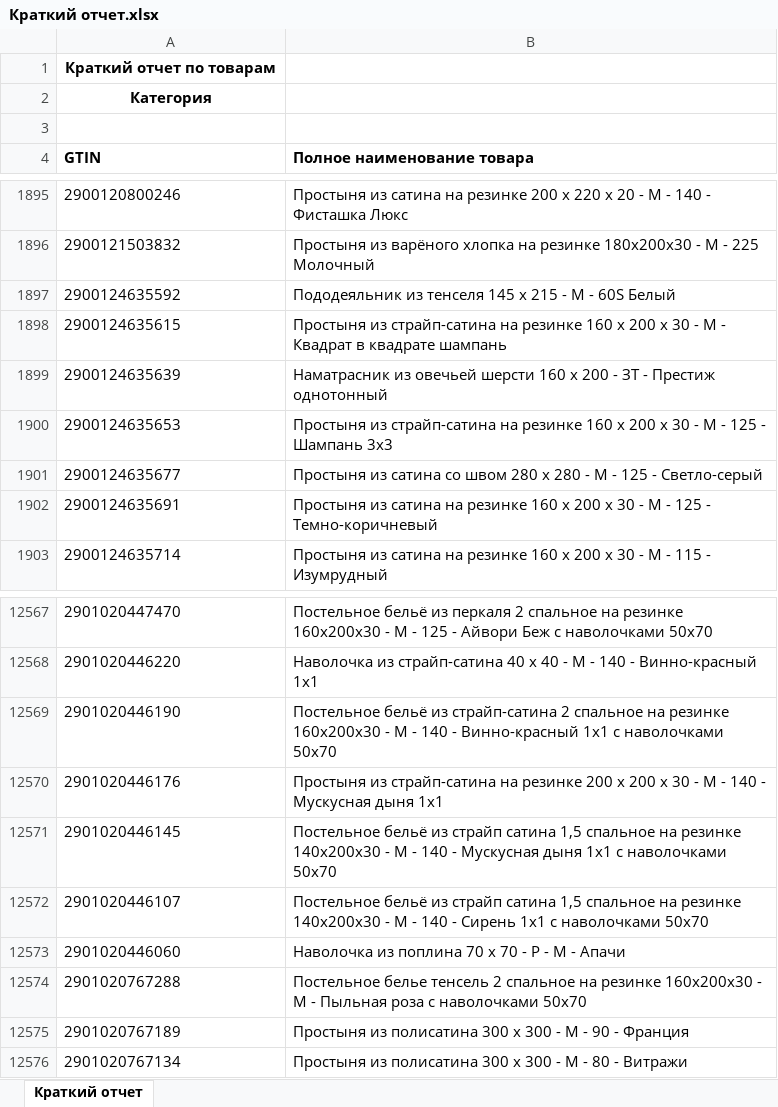
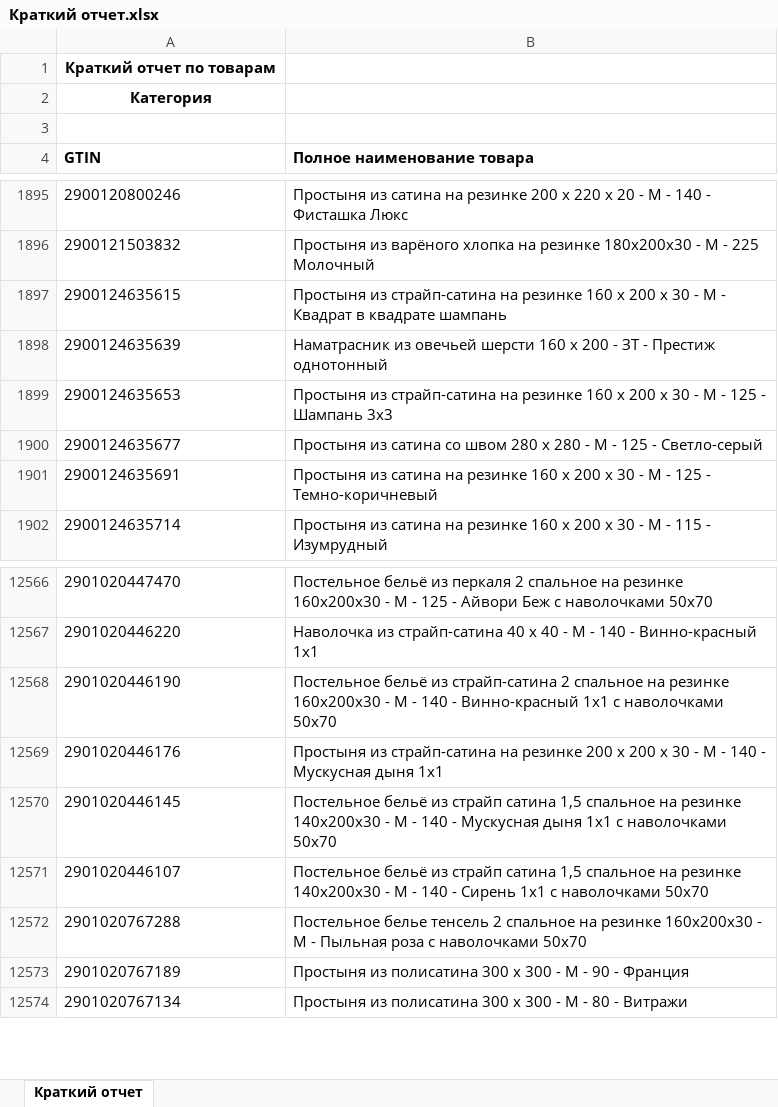
Before and after one commit to isergeich22/marking_system, an Excel workbook: public/Краткий отчет.xlsx, sheet Краткий отчет, drawn as a sheet; only a part is shown, gaps mark what is left out; values as stored, in another font and other column widths than the file's, no borders; removed rows and columns are numbered as before the commit, all else as after; the diff covers the shown part only; the diff names each change by its address in the sheet, - before the commit and + after, or states it on an @@ line.

```diff
--- a/public/Краткий отчет.xlsx (sheet Краткий отчет)
+++ b/public/Краткий отчет.xlsx (sheet Краткий отчет)
-row 1897: 2900124635592 | Пододеяльник из тенселя 145 х 215 - М - 60S Белый
-row 12573: 2901020446060 | Наволочка из поплина 70 х 70 - Р - М - Апачи
```
Also changed, not shown: 53 added rows elsewhere in this sheet, 1 other file.
